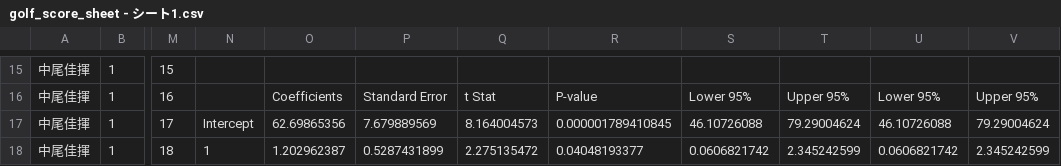
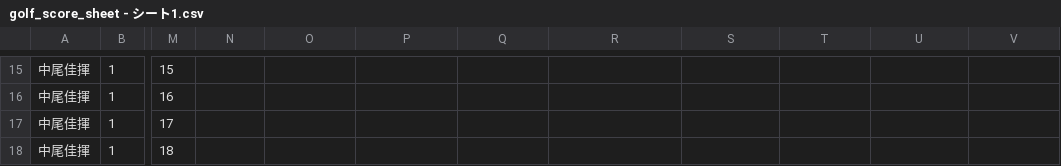
Before and after one commit to yoshiringo/ScoreTeacher, a CSV file: golf_score_sheet - シート1.csv, drawn as a sheet; only a part is shown, gaps mark what is left out; the diff covers the shown part only; the diff names each change by its address in the sheet, - before the commit and + after, or states it on an @@ line.

```diff
--- a/golf_score_sheet - シート1.csv
+++ b/golf_score_sheet - シート1.csv
-O16: Coefficients
+O16: (empty)
-P16: Standard Error
+P16: (empty)
-Q16: t Stat
+Q16: (empty)
-R16: P-value
+R16: (empty)
-S16: Lower 95%
+S16: (empty)
-T16: Upper 95%
+T16: (empty)
-U16: Lower 95%
+U16: (empty)
-V16: Upper 95%
+V16: (empty)
-N17: Intercept
+N17: (empty)
-O17: 62.69865356
+O17: (empty)
-P17: 7.679889569
+P17: (empty)
-Q17: 8.164004573
+Q17: (empty)
-R17: 0.000001789410845
+R17: (empty)
-S17: 46.10726088
+S17: (empty)
-T17: 79.29004624
+T17: (empty)
-U17: 46.10726088
+U17: (empty)
-V17: 79.29004624
+V17: (empty)
-N18: 1
+N18: (empty)
-O18: 1.202962387
+O18: (empty)
-P18: 0.5287431899
+P18: (empty)
-Q18: 2.275135472
+Q18: (empty)
-R18: 0.04048193377
+R18: (empty)
-S18: 0.0606821742
+S18: (empty)
-T18: 2.345242599
+T18: (empty)
-U18: 0.0606821742
+U18: (empty)
-V18: 2.345242599
+V18: (empty)
```
Also changed, not shown: 67 edited cells elsewhere in this file, 17 other files.
